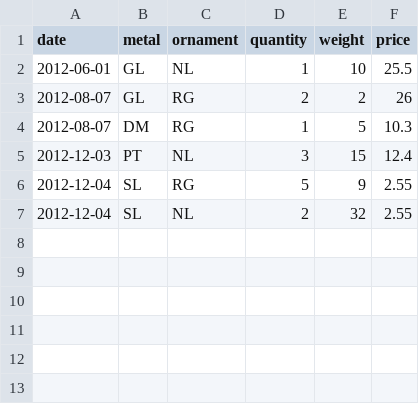
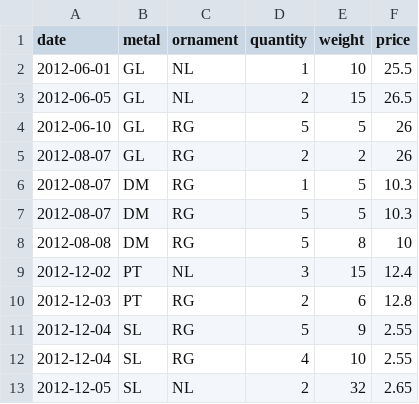
Before and after one commit to dp119/pypractice, a CSV file: data/jewel_shop.csv, drawn as a sheet.

Commit message:
Update jewel_shop.csv

```diff
--- a/data/jewel_shop.csv
+++ b/data/jewel_shop.csv
@@ -2,6 +2,12 @@ date,metal,ornament,quantity,weight,price
 "2012-06-01",GL,NL,1,10,25.5
+"2012-06-05",GL,NL,2,15,26.5
+"2012-06-10",GL,RG,5,5,26
 "2012-08-07",GL,RG,2,2,26
 "2012-08-07",DM,RG,1,5,10.3
-"2012-12-03",PT,NL,3,15,12.4
+"2012-08-07",DM,RG,5,5,10.3
+"2012-08-08",DM,RG,5,8,10
+"2012-12-02",PT,NL,3,15,12.4
+"2012-12-03",PT,RG,2,6,12.8
 "2012-12-04",SL,RG,5,9,2.55
-"2012-12-04",SL,NL,2,32,2.55
+"2012-12-04",SL,RG,4,10,2.55
+"2012-12-05",SL,NL,2,32,2.65
```
